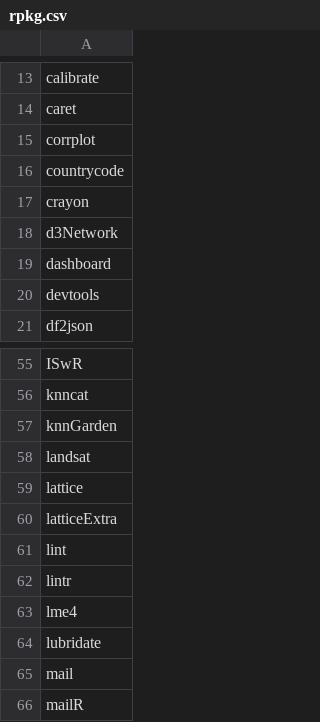
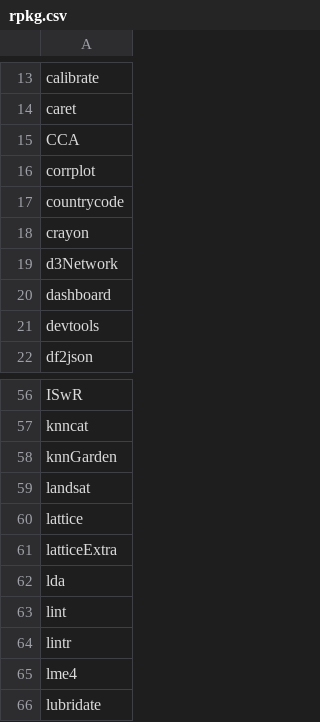
Before and after one commit to nhchauvnu/rpkg, a CSV file: rpkg.csv, drawn as a sheet; only a part is shown, gaps mark what is left out; the shorter side is filled out with more unchanged rows.

Commit message:
Added lda and CCA packages to the list

```diff
--- a/rpkg.csv
+++ b/rpkg.csv
@@ -14,2 +14,3 @@ calibrate
 caret
+CCA
 corrplot
@@ -60,2 +61,3 @@ lattice
 latticeExtra
+lda
 lint
```
